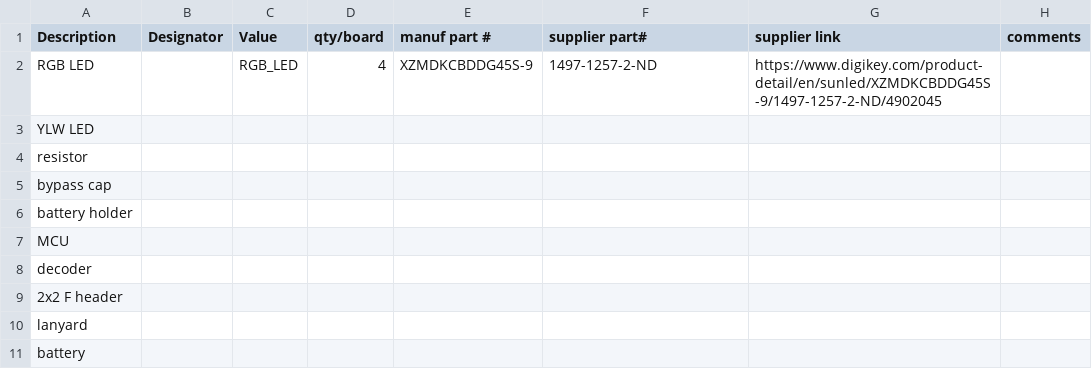
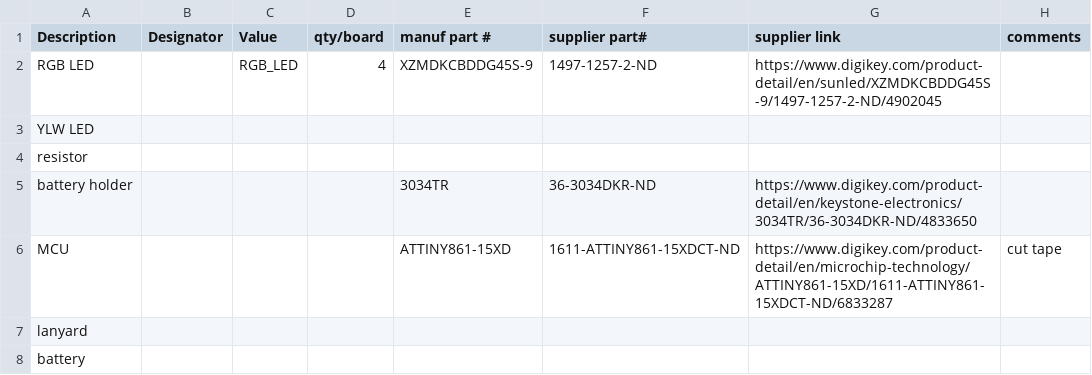
Before and after one commit to pdxbadgers/badge-2018, a CSV file: HW/BOM.csv, drawn as a sheet.

```diff
--- a/HW/BOM.csv
+++ b/HW/BOM.csv
@@ -4,7 +4,4 @@ YLW LED,,,,,,,
 resistor,,,,,,,
-bypass cap,,,,,,,
-battery holder,,,,,,,
-MCU,,,,,,,
-decoder,,,,,,,
-2x2 F header,,,,,,,
+battery holder,,,,3034TR,36-3034DKR-ND ,https://www.digikey.com/product-detail/en/keystone-electronics/3034TR/36-3034DKR-ND/4833650,
+MCU,,,,ATTINY861-15XD,1611-ATTINY861-15XDCT-ND,https://www.digikey.com/product-detail/en/microchip-technology/ATTINY861-15XD/1611-ATTINY861-15XDCT-ND/6833287,cut tape
 lanyard,,,,,,,
```
Also changed, not shown: 3 other files.
